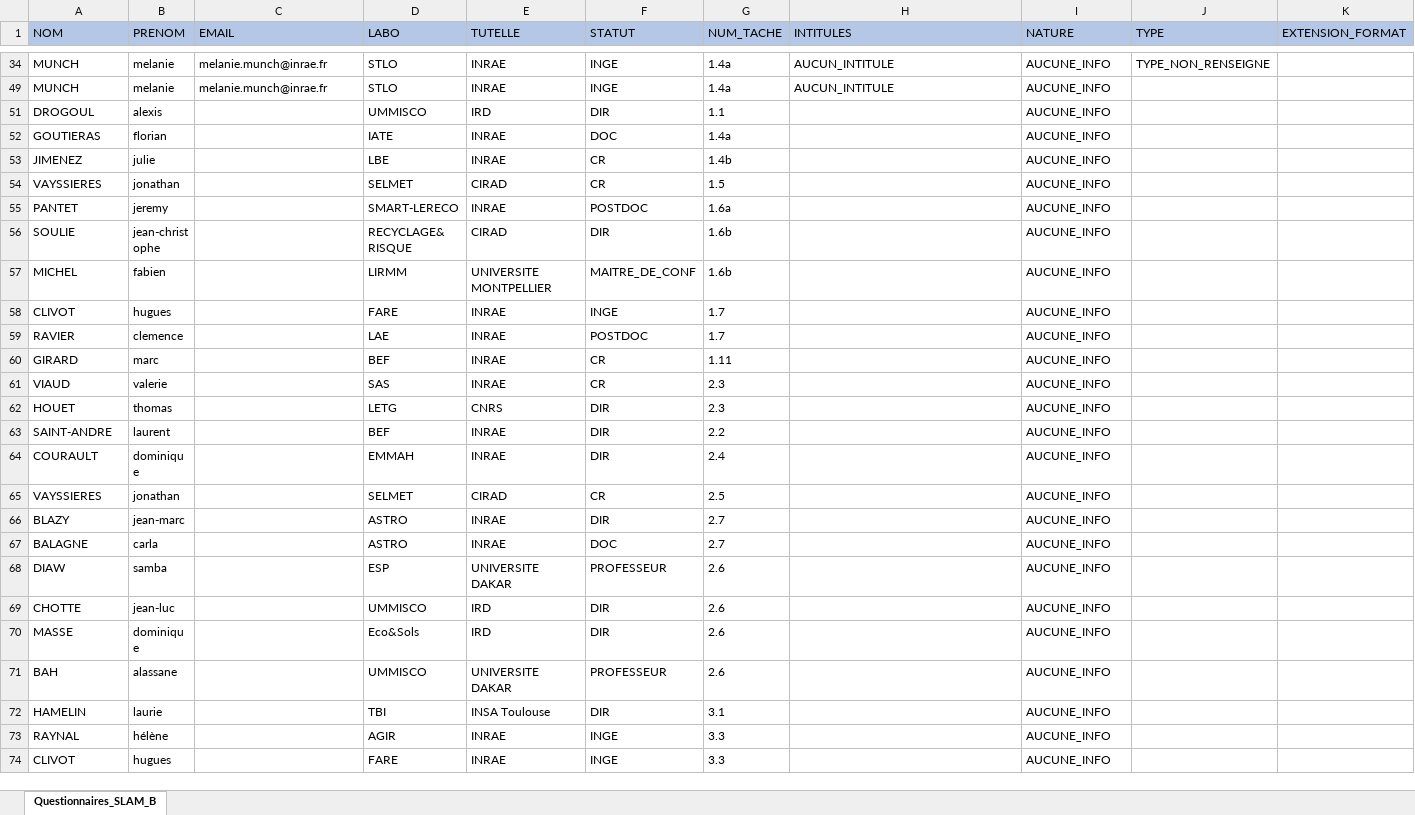
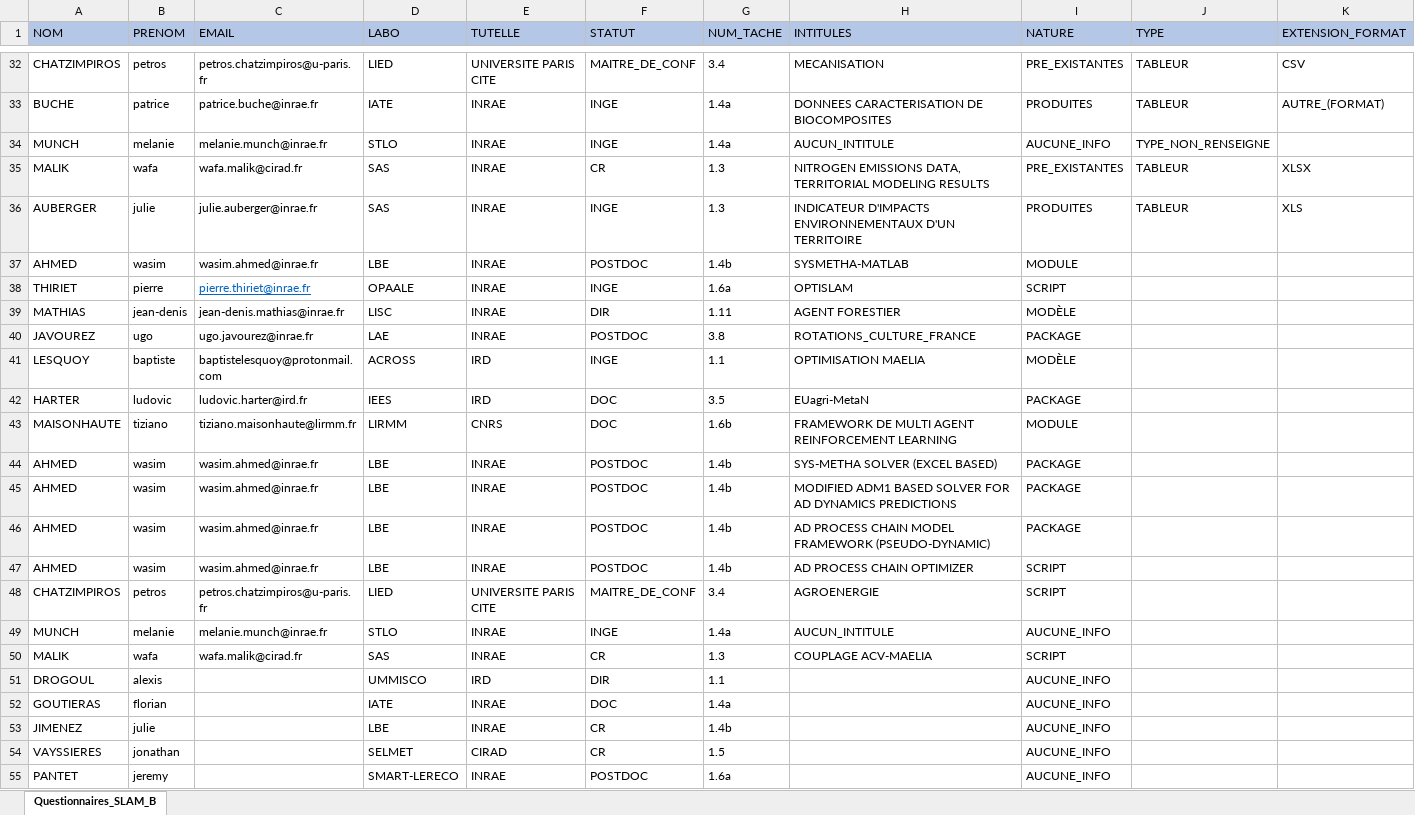
Before and after one commit to faircarbon/FairCarboN_datas, an Excel workbook: Data/Questionnaires/Questionnaires_SLAM_B.xlsx, sheet Questionnaires_SLAM_B, drawn as a sheet; only a part is shown, gaps mark what is left out; the shorter side is filled out with more unchanged rows; values as stored, in another font and other column widths than the file's, no borders; rows hold the shown columns only; the diff covers the shown part only; the diff names each change by its address in the sheet, - before the commit and + after, or states it on an @@ line.

```diff
--- a/Data/Questionnaires/Questionnaires_SLAM_B.xlsx (sheet Questionnaires_SLAM_B)
+++ b/Data/Questionnaires/Questionnaires_SLAM_B.xlsx (sheet Questionnaires_SLAM_B)
@@ row 32 unhidden: CHATZIMPIROS | petros | petros.chatzimpiros@u-paris.fr | LIED | UNIVERSITE PARIS CITE | MAITRE_DE_CONF | 3.4 | MECANISATION | PRE_EXISTANTES | TABLEUR | CSV @@
@@ row 33 unhidden: BUCHE | patrice | patrice.buche@inrae.fr | IATE | INRAE | INGE | 1.4a | DONNEES CARACTERISATION DE BIOCOMPOSITES | PRODUITES | TABLEUR | AUTRE_(FORMAT) @@
@@ row 35 unhidden: MALIK | wafa | wafa.malik@cirad.fr | SAS | INRAE | CR | 1.3 | NITROGEN EMISSIONS DATA, TERRITORIAL MODELING RESULTS | PRE_EXISTANTES | TABLEUR | XLSX @@
@@ row 36 unhidden: AUBERGER | julie | julie.auberger@inrae.fr | SAS | INRAE | INGE | 1.3 | INDICATEUR D'IMPACTS ENVIRONNEMENTAUX D'UN TERRITOIRE | PRODUITES | TABLEUR | XLS @@
@@ row 37 unhidden: AHMED | wasim | wasim.ahmed@inrae.fr | LBE | INRAE | POSTDOC | 1.4b | SYSMETHA-MATLAB | MODULE @@
@@ row 38 unhidden: THIRIET | pierre | pierre.thiriet@inrae.fr | OPAALE | INRAE | INGE | 1.6a | OPTISLAM | SCRIPT @@
+row 39: MATHIAS | jean-denis | jean-denis.mathias@inrae.fr | LISC | INRAE | DIR | 1.11 | AGENT FORESTIER | MODÈLE
@@ row 40 unhidden: JAVOUREZ | ugo | ugo.javourez@inrae.fr | LAE | INRAE | POSTDOC | 3.8 | ROTATIONS_CULTURE_FRANCE | PACKAGE @@
@@ row 41 unhidden: LESQUOY | baptiste | baptistelesquoy@protonmail.com | ACROSS | IRD | INGE | 1.1 | OPTIMISATION MAELIA | MODÈLE @@
@@ row 42 unhidden: HARTER | ludovic | ludovic.harter@ird.fr | IEES | IRD | DOC | 3.5 | EUagri-MetaN | PACKAGE @@
@@ row 43 unhidden: MAISONHAUTE | tiziano | tiziano.maisonhaute@lirmm.fr | LIRMM | CNRS | DOC | 1.6b | FRAMEWORK DE MULTI AGENT REINFORCEMENT LEARNING | MODULE @@
@@ row 44 unhidden: AHMED | wasim | wasim.ahmed@inrae.fr | LBE | INRAE | POSTDOC | 1.4b | SYS-METHA SOLVER (EXCEL BASED) | PACKAGE @@
@@ row 45 unhidden: AHMED | wasim | wasim.ahmed@inrae.fr | LBE | INRAE | POSTDOC | 1.4b | MODIFIED ADM1 BASED SOLVER FOR AD DYNAMICS PREDICTIONS | PACKAGE @@
@@ row 46 unhidden: AHMED | wasim | wasim.ahmed@inrae.fr | LBE | INRAE | POSTDOC | 1.4b | AD PROCESS CHAIN MODEL FRAMEWORK (PSEUDO-DYNAMIC) | PACKAGE @@
@@ row 47 unhidden: AHMED | wasim | wasim.ahmed@inrae.fr | LBE | INRAE | POSTDOC | 1.4b | AD PROCESS CHAIN OPTIMIZER | SCRIPT @@
@@ row 48 unhidden: CHATZIMPIROS | petros | petros.chatzimpiros@u-paris.fr | LIED | UNIVERSITE PARIS CITE | MAITRE_DE_CONF | 3.4 | AGROENERGIE | SCRIPT @@
@@ row 50 unhidden: MALIK | wafa | wafa.malik@cirad.fr | SAS | INRAE | CR | 1.3 | COUPLAGE ACV-MAELIA | SCRIPT @@
```
Also changed, not shown: 25 hidden or unhidden rows elsewhere in this sheet, hidden cells, 5 other files.
